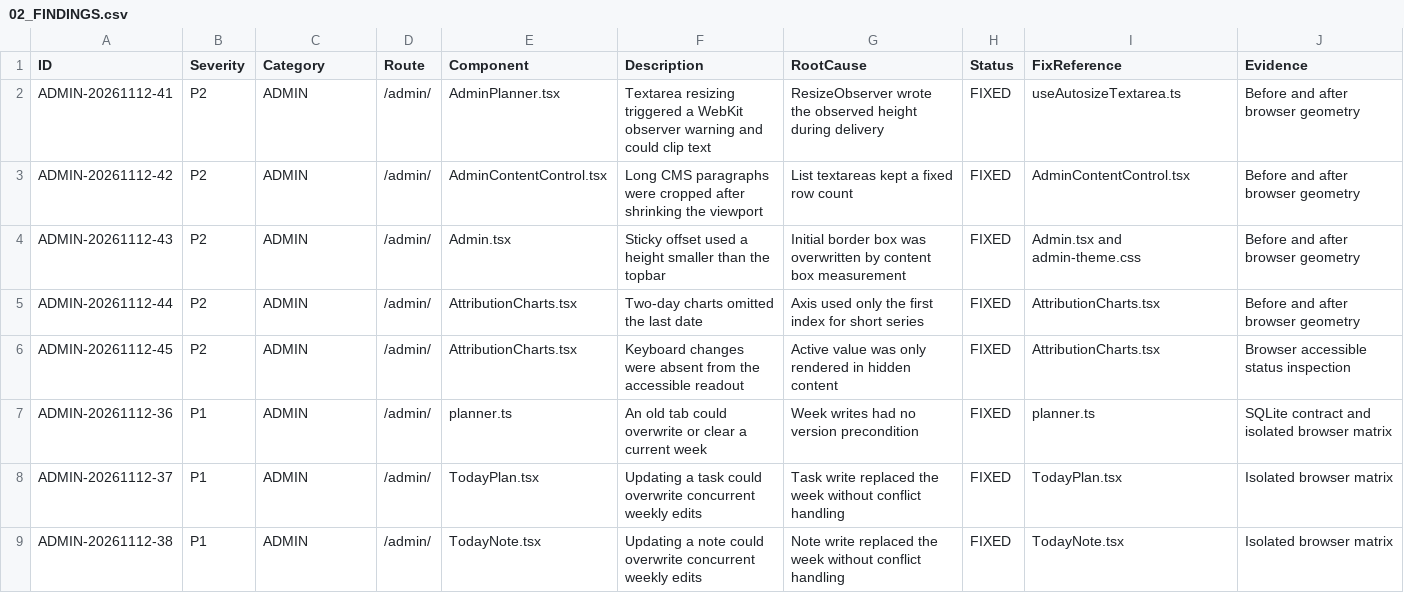
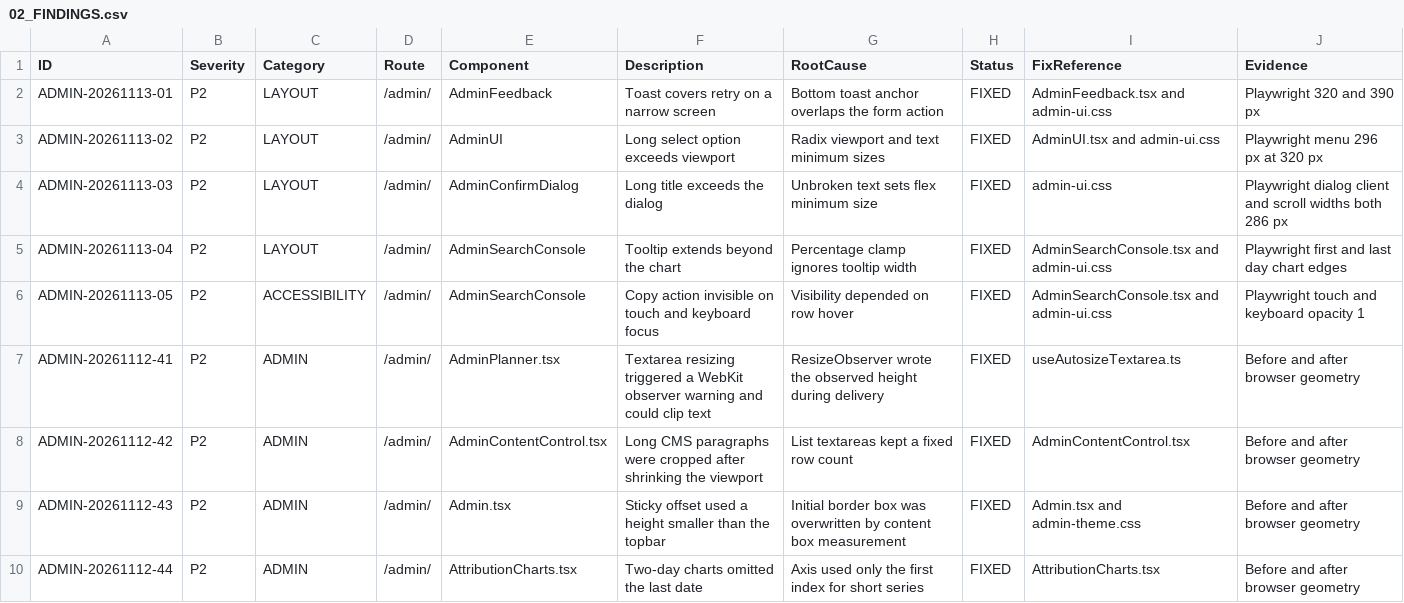
Before and after one commit to WhaleWizard/landing, a CSV file: audit/02_FINDINGS.csv, drawn as a sheet; only a part is shown; the shorter side is filled out with more unchanged rows.

Commit message:
Fix five mobile admin interaction details

```diff
--- a/audit/02_FINDINGS.csv
+++ b/audit/02_FINDINGS.csv
@@ -1,2 +1,7 @@
 ID,Severity,Category,Route,Component,Description,RootCause,Status,FixReference,Evidence
+ADMIN-20261113-01,P2,LAYOUT,/admin/,AdminFeedback,Toast covers retry on a narrow screen,Bottom toast anchor overlaps the form action,FIXED,AdminFeedback.tsx and admin-ui.css,Playwright 320 and 390 px
+ADMIN-20261113-02,P2,LAYOUT,/admin/,AdminUI,Long select option exceeds viewport,Radix viewport and text minimum sizes,FIXED,AdminUI.tsx and admin-ui.css,Playwright menu 296 px at 320 px
+ADMIN-20261113-03,P2,LAYOUT,/admin/,AdminConfirmDialog,Long title exceeds the dialog,Unbroken text sets flex minimum size,FIXED,admin-ui.css,Playwright dialog client and scroll widths both 286 px
+ADMIN-20261113-04,P2,LAYOUT,/admin/,AdminSearchConsole,Tooltip extends beyond the chart,Percentage clamp ignores tooltip width,FIXED,AdminSearchConsole.tsx and admin-ui.css,Playwright first and last day chart edges
+ADMIN-20261113-05,P2,ACCESSIBILITY,/admin/,AdminSearchConsole,Copy action invisible on touch and keyboard focus,Visibility depended on row hover,FIXED,AdminSearchConsole.tsx and admin-ui.css,Playwright touch and keyboard opacity 1
 ADMIN-20261112-41,P2,ADMIN,/admin/,AdminPlanner.tsx,Textarea resizing triggered a WebKit observer warning and could clip text,ResizeObserver wrote the observed height during delivery,FIXED,useAutosizeTextarea.ts,Before and after browser geometry
```
Also changed, not shown: audit/03_FIX_QUEUE.csv, audit/06_VERIFICATION_MATRIX.csv, 7 other files.
